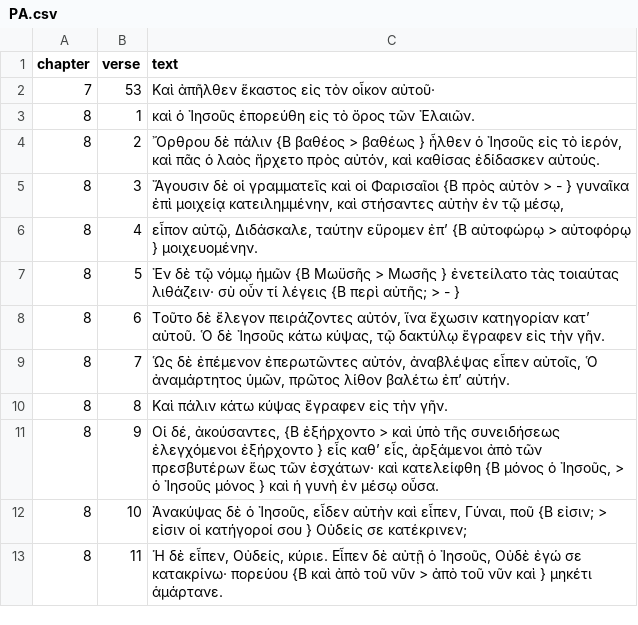
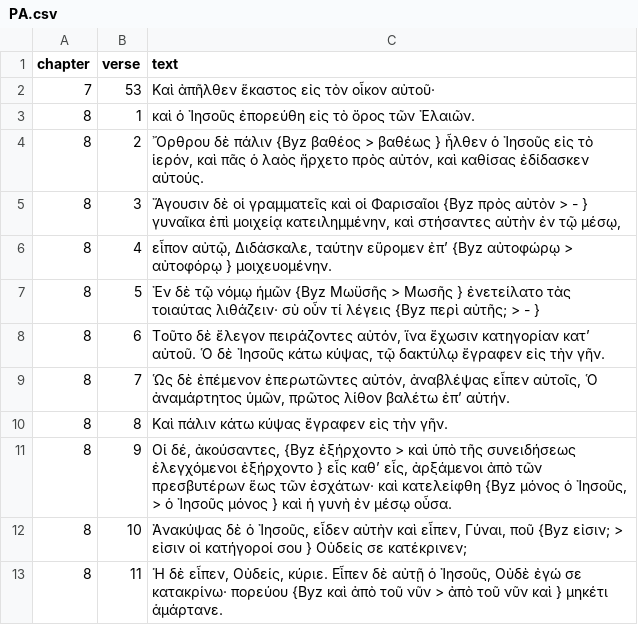
Before and after one commit to byztxt/byzantine-majority-text, a CSV file: csv-unicode/ccat/with-variants/PA.csv, drawn as a sheet.

Commit message:
Update B to Byz in apparatuses
The current apparatuses of the μ6 Pericope Adulterae and
the Byzantine variant of Acts 24 have the letter B
to mark minority Byzantine variants. This commit updates
the apparatuses so that the letter B is replaced by the
abbreviation Byz, in order to make the apparatuses
conform to the standard used in the rest of the New Testament.

```diff
--- a/csv-unicode/ccat/with-variants/PA.csv
+++ b/csv-unicode/ccat/with-variants/PA.csv
@@ -3,6 +3,6 @@ chapter,verse,text
 8,1,καὶ ὁ Ἰησοῦς ἐπορεύθη εἰς τὸ ὄρος τῶν Ἐλαιῶν.
-8,2,"Ὄρθρου δὲ πάλιν {Β βαθέος > βαθέως } ἦλθεν ὁ Ἰησοῦς εἰς τὸ ἱερόν, καὶ πᾶς ὁ λαὸς ἤρχετο πρὸς αὐτόν, καὶ καθίσας ἐδίδασκεν αὐτούς."
-8,3,"Ἄγουσιν δὲ οἱ γραμματεῖς καὶ οἱ Φαρισαῖοι {Β πρὸς αὐτὸν > - } γυναῖκα ἐπὶ μοιχείᾳ κατειλημμένην, καὶ στήσαντες αὐτὴν ἐν τῷ μέσῳ,"
-8,4,"εἶπον αὐτῷ, Διδάσκαλε, ταύτην εὕρομεν ἐπ’ {Β αὐτοφώρῳ > αὐτοφόρῳ } μοιχευομένην."
-8,5,Ἐν δὲ τῷ νόμῳ ἡμῶν {Β Μωϋσῆς > Μωσῆς } ἐνετείλατο τὰς τοιαύτας λιθάζειν· σὺ οὖν τί λέγεις {Β περὶ αὐτῆς; > - }
+8,2,"Ὄρθρου δὲ πάλιν {Byz βαθέος > βαθέως } ἦλθεν ὁ Ἰησοῦς εἰς τὸ ἱερόν, καὶ πᾶς ὁ λαὸς ἤρχετο πρὸς αὐτόν, καὶ καθίσας ἐδίδασκεν αὐτούς."
+8,3,"Ἄγουσιν δὲ οἱ γραμματεῖς καὶ οἱ Φαρισαῖοι {Byz πρὸς αὐτὸν > - } γυναῖκα ἐπὶ μοιχείᾳ κατειλημμένην, καὶ στήσαντες αὐτὴν ἐν τῷ μέσῳ,"
+8,4,"εἶπον αὐτῷ, Διδάσκαλε, ταύτην εὕρομεν ἐπ’ {Byz αὐτοφώρῳ > αὐτοφόρῳ } μοιχευομένην."
+8,5,Ἐν δὲ τῷ νόμῳ ἡμῶν {Byz Μωϋσῆς > Μωσῆς } ἐνετείλατο τὰς τοιαύτας λιθάζειν· σὺ οὖν τί λέγεις {Byz περὶ αὐτῆς; > - }
 8,6,"Τοῦτο δὲ ἔλεγον πειράζοντες αὐτόν, ἵνα ἔχωσιν κατηγορίαν κατ’ αὐτοῦ. Ὁ δὲ Ἰησοῦς κάτω κύψας, τῷ δακτύλῳ ἔγραφεν εἰς τὴν γῆν."
@@ -10,4 +10,4 @@ chapter,verse,text
 8,8,Καὶ πάλιν κάτω κύψας ἔγραφεν εἰς τὴν γῆν.
-8,9,"Οἱ δέ, ἀκούσαντες, {Β ἐξήρχοντο > καὶ ὑπὸ τῆς συνειδήσεως ἐλεγχόμενοι ἐξήρχοντο } εἷς καθ’ εἷς, ἀρξάμενοι ἀπὸ τῶν πρεσβυτέρων ἕως τῶν ἐσχάτων· καὶ κατελείφθη {Β μόνος ὁ Ἰησοῦς, > ὁ Ἰησοῦς μόνος } καὶ ἡ γυνὴ ἐν μέσῳ οὖσα."
-8,10,"Ἀνακύψας δὲ ὁ Ἰησοῦς, εἶδεν αὐτὴν καὶ εἶπεν, Γύναι, ποῦ {Β εἰσιν; > εἰσιν οἱ κατήγοροί σου } Οὐδείς σε κατέκρινεν;"
-8,11,"Ἡ δὲ εἶπεν, Οὐδείς, κύριε. Εἶπεν δὲ αὐτῇ ὁ Ἰησοῦς, Οὐδὲ ἐγώ σε κατακρίνω· πορεύου {Β καὶ ἀπὸ τοῦ νῦν > ἀπὸ τοῦ νῦν καὶ } μηκέτι ἁμάρτανε."
+8,9,"Οἱ δέ, ἀκούσαντες, {Byz ἐξήρχοντο > καὶ ὑπὸ τῆς συνειδήσεως ἐλεγχόμενοι ἐξήρχοντο } εἷς καθ’ εἷς, ἀρξάμενοι ἀπὸ τῶν πρεσβυτέρων ἕως τῶν ἐσχάτων· καὶ κατελείφθη {Byz μόνος ὁ Ἰησοῦς, > ὁ Ἰησοῦς μόνος } καὶ ἡ γυνὴ ἐν μέσῳ οὖσα."
+8,10,"Ἀνακύψας δὲ ὁ Ἰησοῦς, εἶδεν αὐτὴν καὶ εἶπεν, Γύναι, ποῦ {Byz εἰσιν; > εἰσιν οἱ κατήγοροί σου } Οὐδείς σε κατέκρινεν;"
+8,11,"Ἡ δὲ εἶπεν, Οὐδείς, κύριε. Εἶπεν δὲ αὐτῇ ὁ Ἰησοῦς, Οὐδὲ ἐγώ σε κατακρίνω· πορεύου {Byz καὶ ἀπὸ τοῦ νῦν > ἀπὸ τοῦ νῦν καὶ } μηκέτι ἁμάρτανε."
```
Also changed, not shown: csv-unicode/ccat/with-variants/ACT24.csv.
